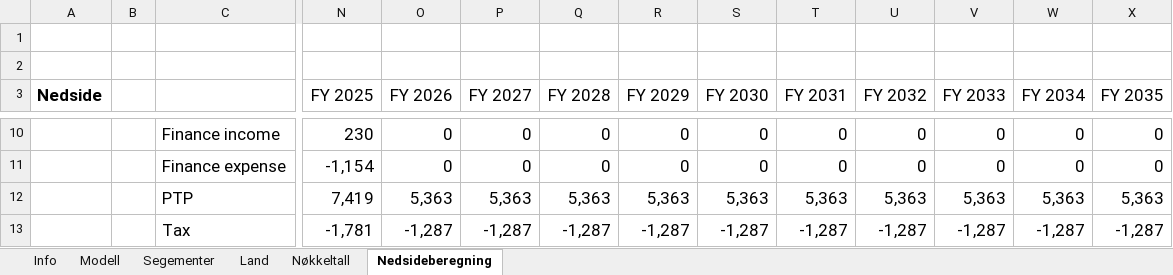
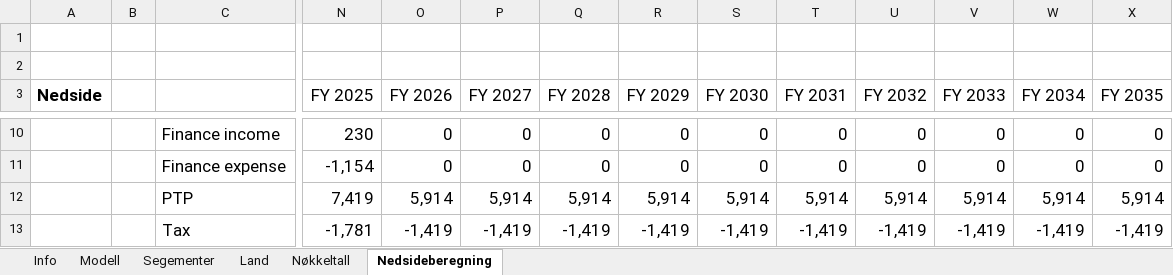
Before and after one commit to AugustHodt/Excel-modeller, an Excel workbook: Pandora modell.xlsx, sheet Nedsideberegning, drawn as a sheet; only a part is shown, gaps mark what is left out; values as stored, in another font and other column widths than the file's, no borders; the diff covers the shown part only; the diff names each change by its address in the sheet, - before the commit and + after, or states it on an @@ line.

```diff
--- a/Pandora modell.xlsx (sheet Nedsideberegning)
+++ b/Pandora modell.xlsx (sheet Nedsideberegning)
-O12 (FY 2026): 5,363
+O12 (FY 2026): 5,914
-P12 (FY 2027): 5,363
+P12 (FY 2027): 5,914
-Q12 (FY 2028): 5,363
+Q12 (FY 2028): 5,914
-R12 (FY 2029): 5,363
+R12 (FY 2029): 5,914
-S12 (FY 2030): 5,363
+S12 (FY 2030): 5,914
-T12 (FY 2031): 5,363
+T12 (FY 2031): 5,914
-U12 (FY 2032): 5,363
+U12 (FY 2032): 5,914
-V12 (FY 2033): 5,363
+V12 (FY 2033): 5,914
-W12 (FY 2034): 5,363
+W12 (FY 2034): 5,914
-X12 (FY 2035): 5,363
+X12 (FY 2035): 5,914
-O13 (FY 2026): -1,287
+O13 (FY 2026): -1,419
-P13 (FY 2027): -1,287
+P13 (FY 2027): -1,419
-Q13 (FY 2028): -1,287
+Q13 (FY 2028): -1,419
-R13 (FY 2029): -1,287
+R13 (FY 2029): -1,419
-S13 (FY 2030): -1,287
+S13 (FY 2030): -1,419
-T13 (FY 2031): -1,287
+T13 (FY 2031): -1,419
-U13 (FY 2032): -1,287
+U13 (FY 2032): -1,419
-V13 (FY 2033): -1,287
+V13 (FY 2033): -1,419
-W13 (FY 2034): -1,287
+W13 (FY 2034): -1,419
-X13 (FY 2035): -1,287
+X13 (FY 2035): -1,419
```
Also changed, not shown: 256 edited cells elsewhere in this sheet, sheet Segementer, sheet Land, sheet Nøkkeltall, sheet Modell, sheet Info, Evolution modell.xlsx, Knowit modell.xlsx, 2 other files.
